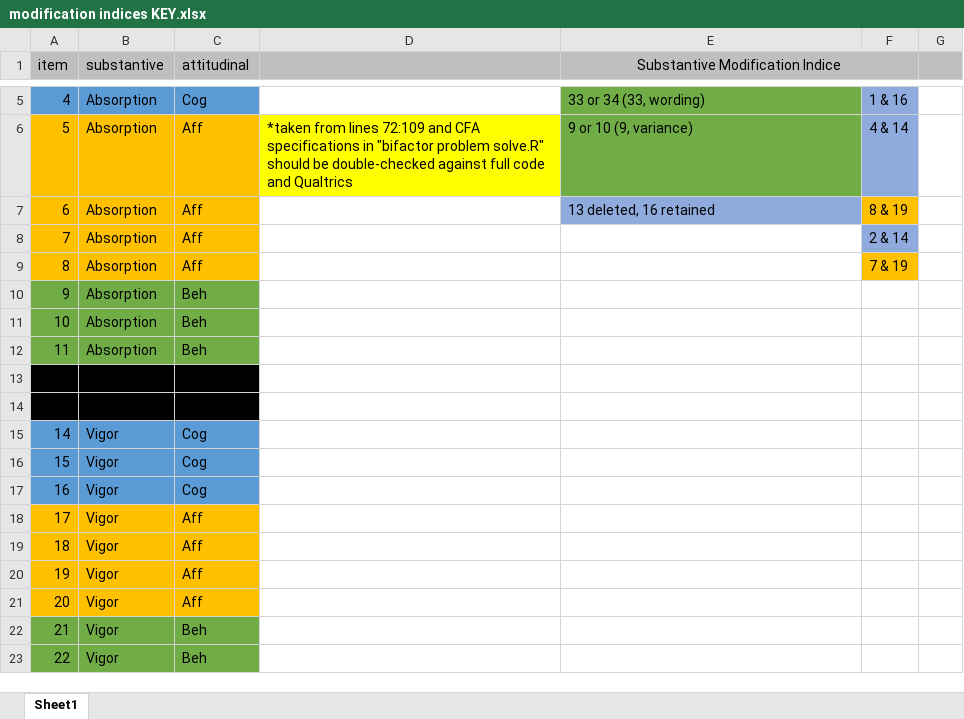
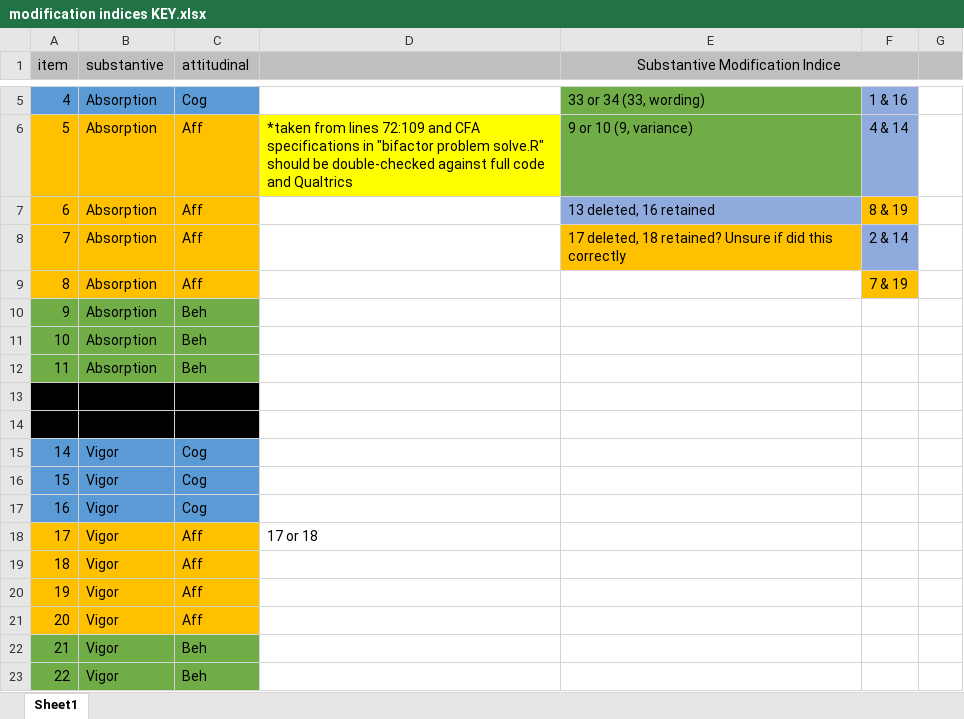
Before and after one commit to jtkulas/EngagementPaper, an Excel workbook: modification indices KEY.xlsx, sheet Sheet1, drawn as a sheet; only a part is shown, gaps mark what is left out; values as stored, in another font and other column widths than the file's, no borders; the diff names each change by its address in the sheet, - before the commit and + after, or states it on an @@ line.

Commit message:
updates to SIOPpapaja and minor item deletion pending review from Dr. Kulas

```diff
--- a/modification indices KEY.xlsx (sheet Sheet1)
+++ b/modification indices KEY.xlsx (sheet Sheet1)
-E8 (Substantive Modification Indice): (empty)
+E8 (Substantive Modification Indice): 17 deleted, 18 retained? Unsure if did this correctly
-E8 fill: none
+E8 fill: #FFC000
-D18: (empty)
+D18: 17 or 18
```
Also changed, not shown: 9 other files.
